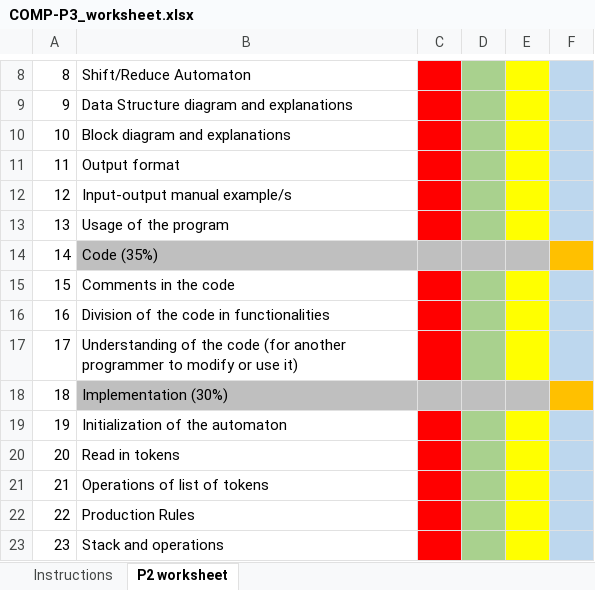
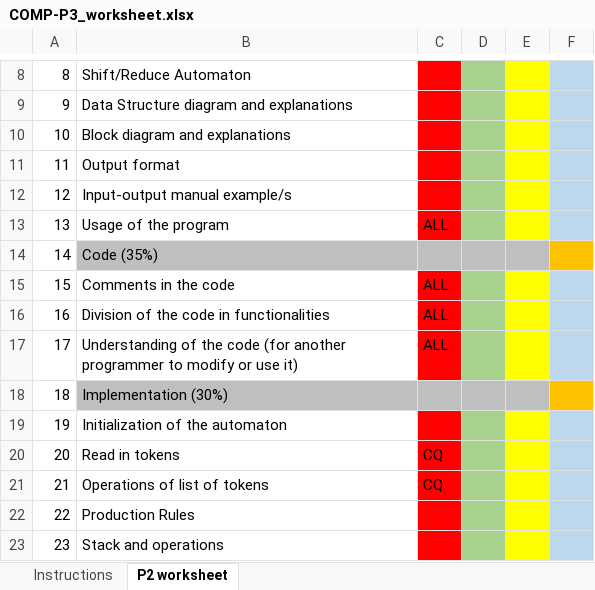
Before and after one commit to ARNAUSOLANSIVAZQUEZ/P3-Parser-GD, an Excel workbook: Documentation/COMP-P3_worksheet.xlsx, sheet P2 worksheet, drawn as a sheet; only a part is shown, gaps mark what is left out; values as stored, in another font and other column widths than the file's, no borders; the diff names each change by its address in the sheet, - before the commit and + after, or states it on an @@ line.

Commit message:
update excel

```diff
--- a/Documentation/COMP-P3_worksheet.xlsx (sheet P2 worksheet)
+++ b/Documentation/COMP-P3_worksheet.xlsx (sheet P2 worksheet)
-C13: (empty)
+C13: ALL
-C15:C17: (empty)
+C15:C17: ALL
-C20:C21: (empty)
+C20:C21: CQ
```
Also changed, not shown: 1 other file.
